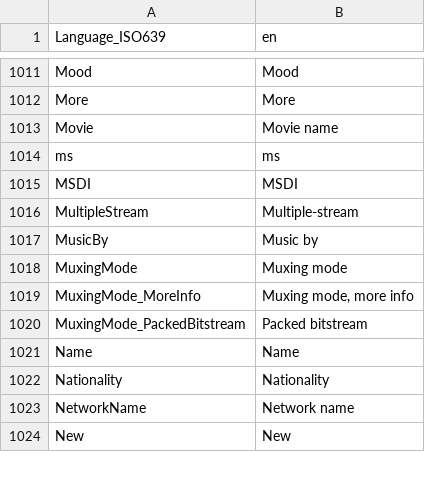
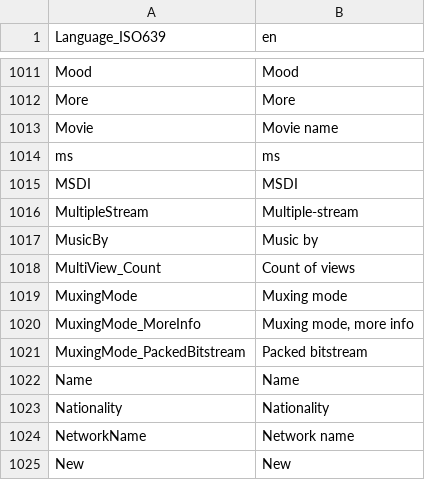
Before and after one commit to MediaArea/MediaInfoLib, a CSV file: Source/Resource/Text/Language/DefaultLanguage.csv, drawn as a sheet; only a part is shown, gaps mark what is left out; the diff names each change by its address in the sheet, - before the commit and + after, or states it on an @@ line.

Commit message:
+ HEVC: support of multiview profile signaled in VPS extension

```diff
--- a/Source/Resource/Text/Language/DefaultLanguage.csv
+++ b/Source/Resource/Text/Language/DefaultLanguage.csv
+row 1018: MultiView_Count | Count of views
```
Also changed, not shown: 4 other files.
